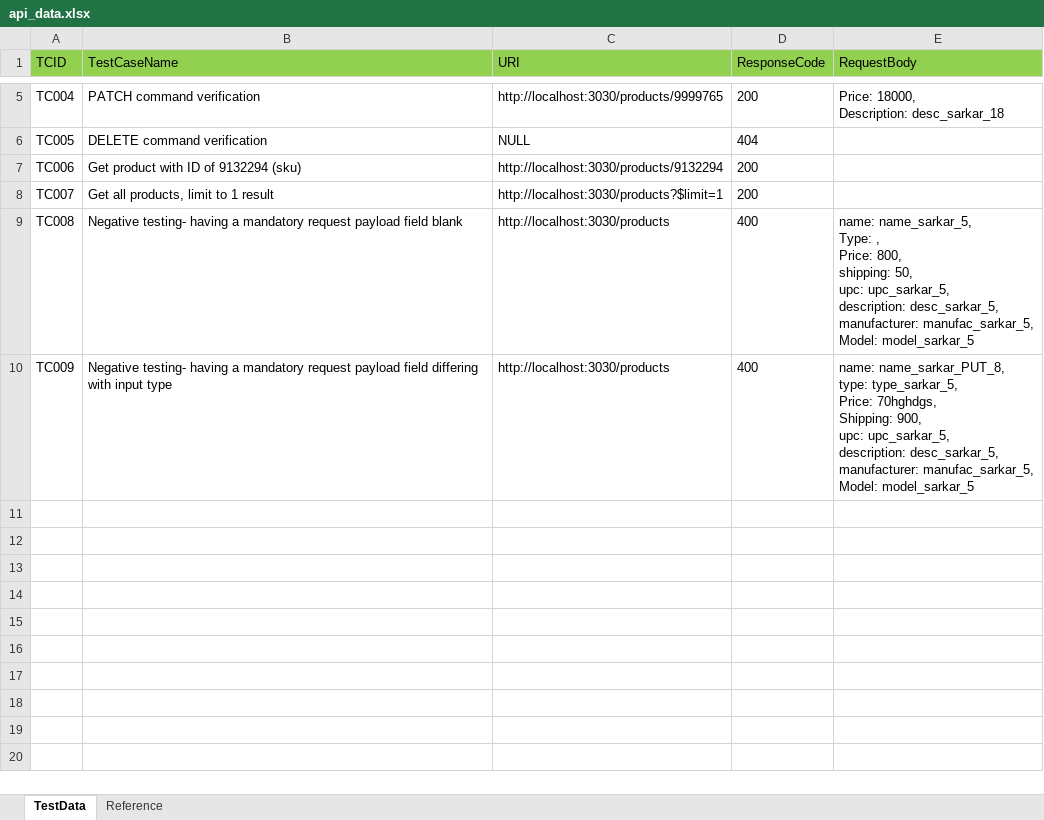
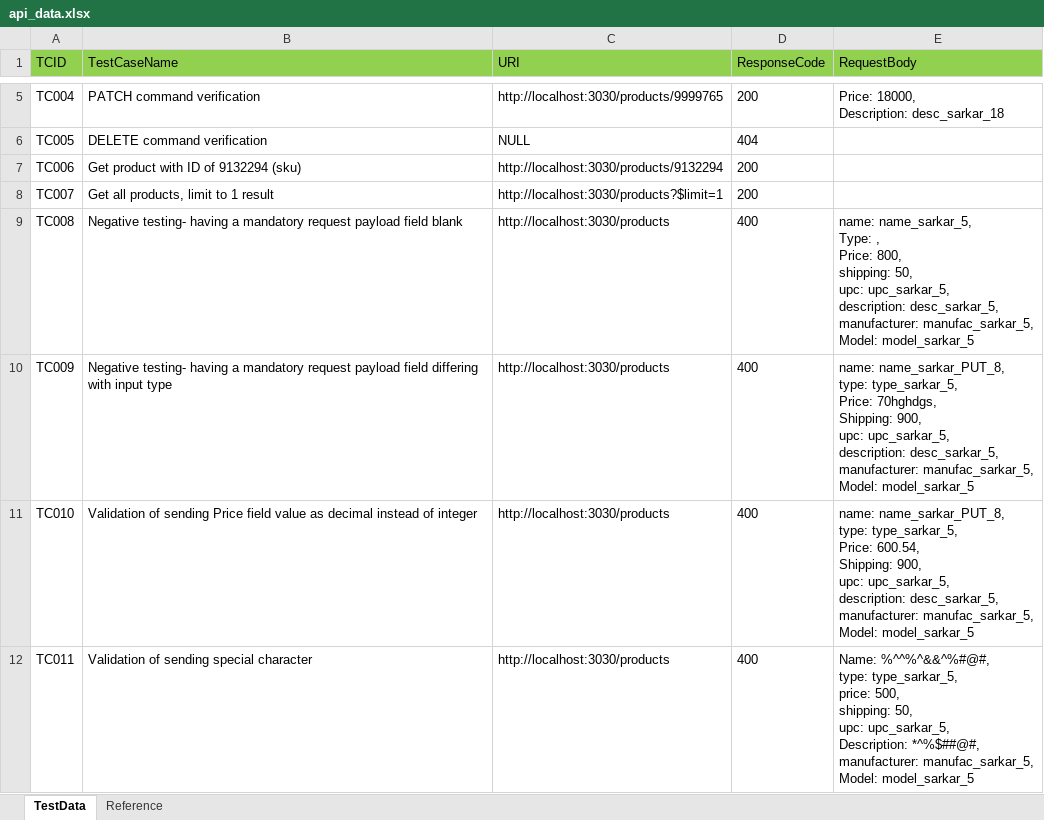
Before and after one commit to subrato29/boilerplate-api-automation, an Excel workbook: src/main/java/com/api/data/api_data.xlsx, sheet TestData, drawn as a sheet; only a part is shown, gaps mark what is left out; values as stored, in another font and other column widths than the file's, no borders; ↵ is a line break in a cell; the diff names each change by its address in the sheet, - before the commit and + after, or states it on an @@ line.

```diff
--- a/src/main/java/com/api/data/api_data.xlsx (sheet TestData)
+++ b/src/main/java/com/api/data/api_data.xlsx (sheet TestData)
+row 11: TC010 | Validation of sending Price field value as decimal instead of integer | http://localhost:3030/products | 400 | name: name_sarkar_PUT_8, ↵ type: type_sarkar_5, ↵ Price: 600.54, ↵ Shipping: 900, ↵ upc: upc_sarkar_5, ↵ description: desc_sarkar_5, ↵ manufacturer: manufac_sarkar_5, ↵ Model: model_sarkar_5
+row 12: TC011 | Validation of sending special character | http://localhost:3030/products | 400 | Name: %^^%^&&^%#@#, ↵ type: type_sarkar_5, ↵ price: 500, ↵ shipping: 50, ↵ upc: upc_sarkar_5, ↵ Description: *^%$##@#, ↵ manufacturer: manufac_sarkar_5, ↵ Model: model_sarkar_5
```
Also changed, not shown: src/main/java/com/api/data/controller.xlsx, 1 other file.
